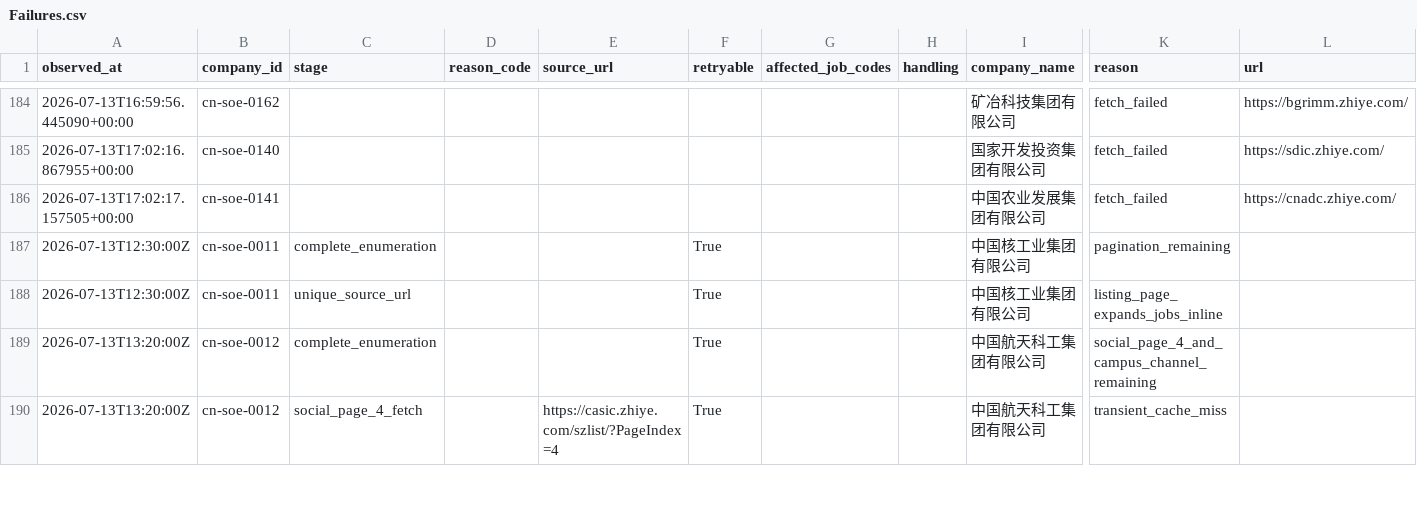
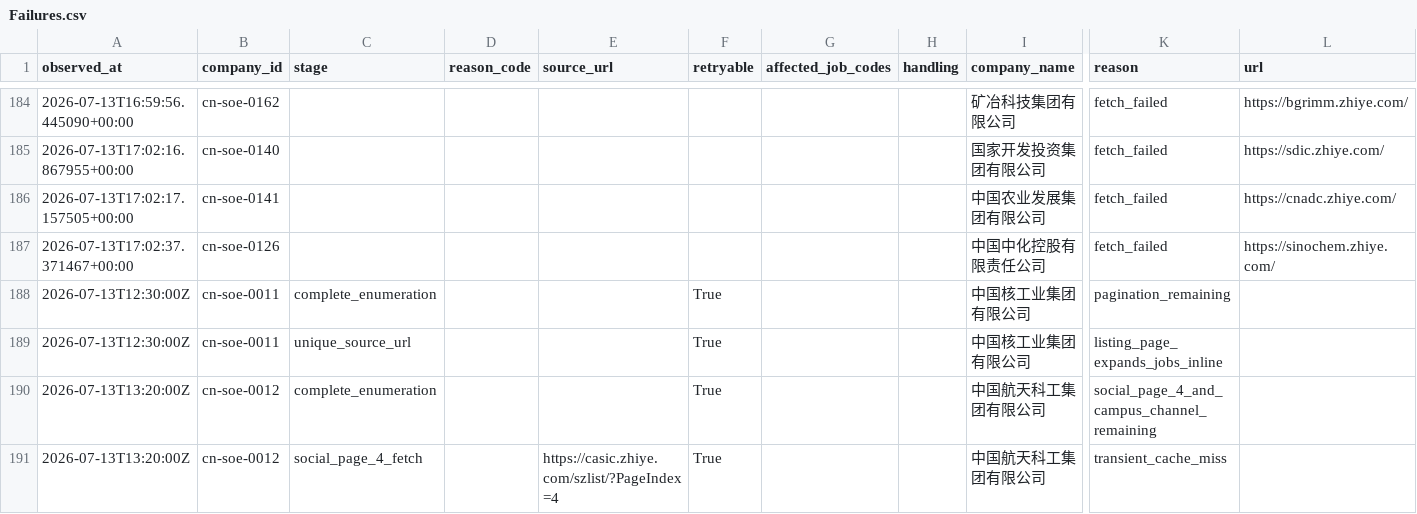
Before and after one commit to maudwolfe56-eng/lietoula-bridge, a CSV file: research/company1000/deliverables/Failures.csv, drawn as a sheet; only a part is shown, gaps mark what is left out; rows hold the shown columns only; the diff covers the shown part only; the diff names each change by its address in the sheet, - before the commit and + after, or states it on an @@ line.

```diff
--- a/research/company1000/deliverables/Failures.csv
+++ b/research/company1000/deliverables/Failures.csv
+row 187: 2026-07-13T17:02:37.371467+00:00 | cn-soe-0126 |  |  |  |  |  |  | 中国中化控股有限责任公司 | fetch_failed | https://sinochem.zhiye.com/
```
Also changed, not shown: 17 edited cells elsewhere in this file, research/company1000/deliverables/CompanySource.csv, research/company1000/deliverables/Coverage.csv, 14 other files.
